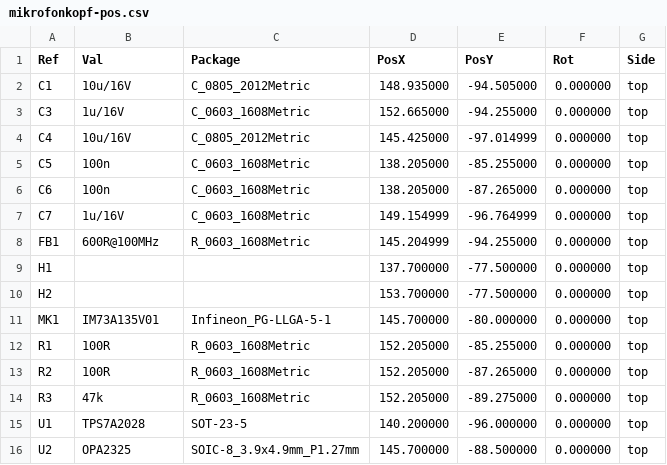
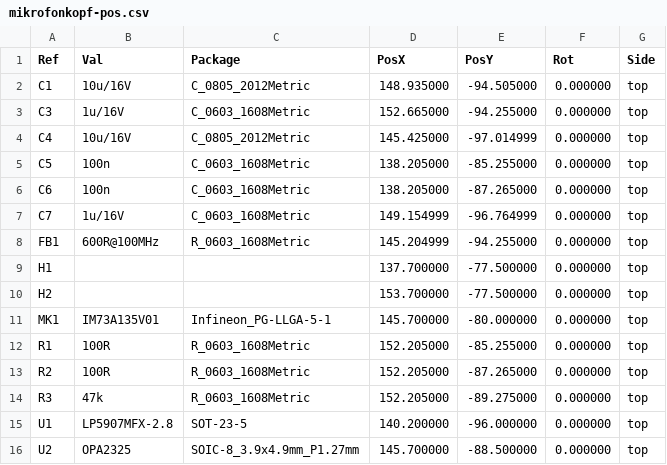
Before and after one commit to HasiKe/Exhaust-Mic, a CSV file: output/mikrofonkopf-pos.csv, drawn as a sheet.

```diff
--- a/output/mikrofonkopf-pos.csv
+++ b/output/mikrofonkopf-pos.csv
@@ -14,3 +14,3 @@ Ref,Val,Package,PosX,PosY,Rot,Side
 "R3","47k","R_0603_1608Metric",152.205000,-89.275000,0.000000,top
-"U1","TPS7A2028","SOT-23-5",140.200000,-96.000000,0.000000,top
+"U1","LP5907MFX-2.8","SOT-23-5",140.200000,-96.000000,0.000000,top
 "U2","OPA2325","SOIC-8_3.9x4.9mm_P1.27mm",145.700000,-88.500000,0.000000,top
```
Also changed, not shown: output/beschaffung-digikey.csv, output/bom-mainboard.csv, 20 other files.
